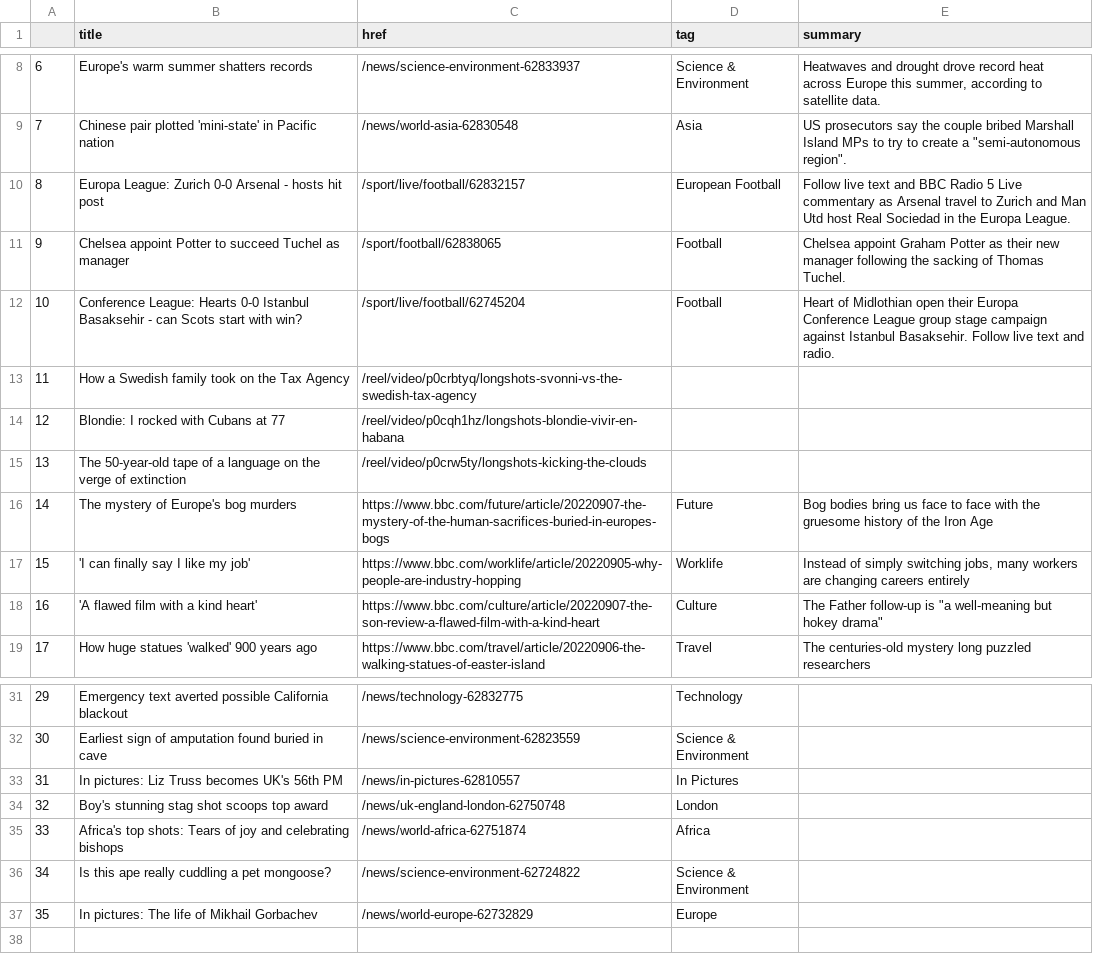
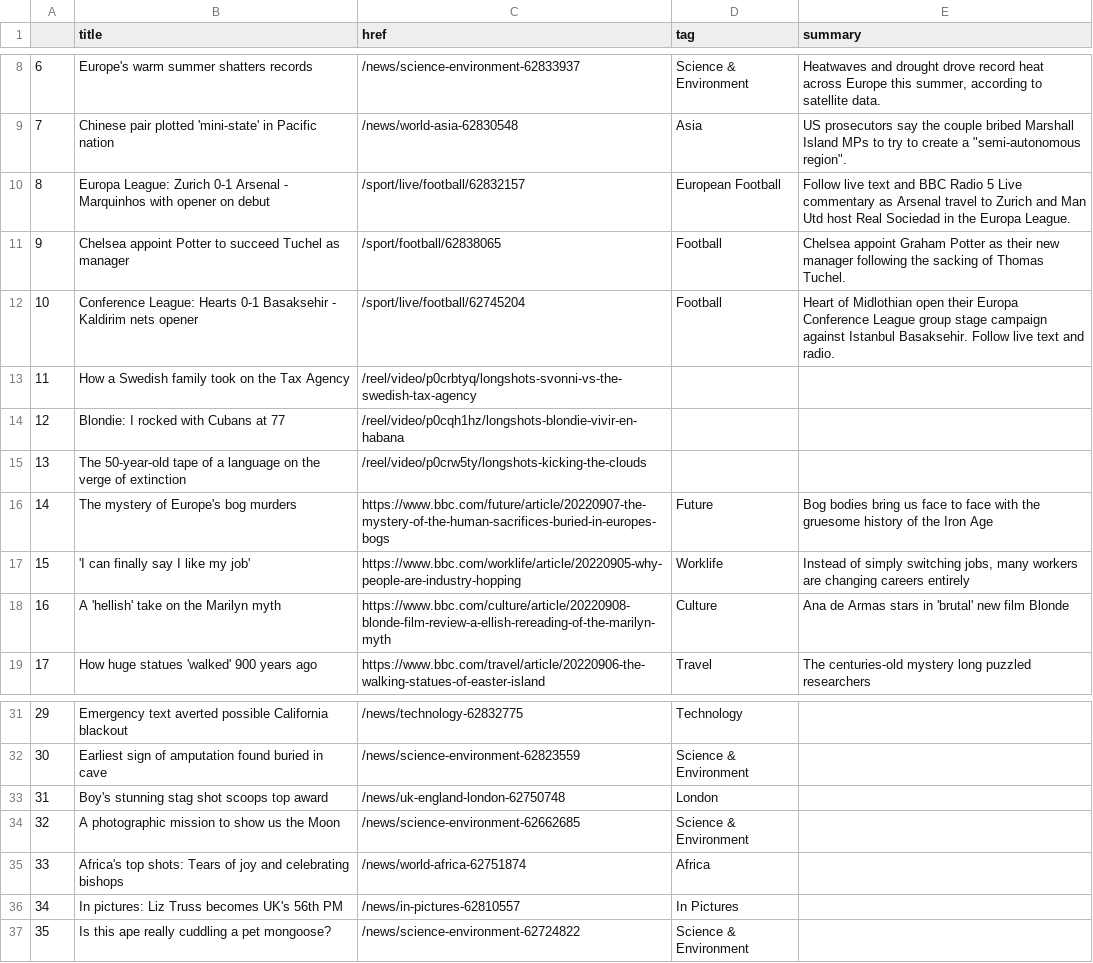
Before and after one commit to anastasiajourno/Automatic-scraper, a CSV file: bbc-headlines.csv, drawn as a sheet; only a part is shown, gaps mark what is left out.

```diff
--- a/bbc-headlines.csv
+++ b/bbc-headlines.csv
@@ -9,5 +9,5 @@
 7,Chinese pair plotted 'mini-state' in Pacific nation,/news/world-asia-62830548,Asia,"US prosecutors say the couple bribed Marshall Island MPs to try to create a ""semi-autonomous region""."
-8,Europa League: Zurich 0-0 Arsenal - hosts hit post,/sport/live/football/62832157,European Football,Follow live text and BBC Radio 5 Live commentary as Arsenal travel to Zurich and Man Utd host Real Sociedad in the Europa League.
+8,Europa League: Zurich 0-1 Arsenal - Marquinhos with opener on debut,/sport/live/football/62832157,European Football,Follow live text and BBC Radio 5 Live commentary as Arsenal travel to Zurich and Man Utd host Real Sociedad in the Europa League.
 9,Chelsea appoint Potter to succeed Tuchel as manager,/sport/football/62838065,Football,Chelsea appoint Graham Potter as their new manager following the sacking of Thomas Tuchel.
-10,Conference League: Hearts 0-0 Istanbul Basaksehir - can Scots start with win?,/sport/live/football/62745204,Football,Heart of Midlothian open their Europa Conference League group stage campaign against Istanbul Basaksehir. Follow live text and radio.
+10,Conference League: Hearts 0-1 Basaksehir - Kaldirim nets opener,/sport/live/football/62745204,Football,Heart of Midlothian open their Europa Conference League group stage campaign against Istanbul Basaksehir. Follow live text and radio.
 11,How a Swedish family took on the Tax Agency,/reel/video/p0crbtyq/longshots-svonni-vs-the-swedish-tax-agency,,
@@ -17,3 +17,3 @@
 15,'I can finally say I like my job',https://www.bbc.com/worklife/article/20220905-why-people-are-industry-hopping,Worklife,"Instead of simply switching jobs, many workers are changing careers entirely"
-16,'A flawed film with a kind heart',https://www.bbc.com/culture/article/20220907-the-son-review-a-flawed-film-with-a-kind-heart,Culture,"The Father follow-up is ""a well-meaning but hokey drama"""
+16,A 'hellish' take on the Marilyn myth,https://www.bbc.com/culture/article/20220908-blonde-film-review-a-ellish-rereading-of-the-marilyn-myth,Culture,Ana de Armas stars in 'brutal' new film Blonde
 17,How huge statues 'walked' 900 years ago,https://www.bbc.com/travel/article/20220906-the-walking-statues-of-easter-island,Travel,The centuries-old mystery long puzzled researchers
@@ -32,6 +32,6 @@
 30,Earliest sign of amputation found buried in cave,/news/science-environment-62823559,Science & Environment,
-31,In pictures: Liz Truss becomes UK's 56th PM,/news/in-pictures-62810557,In Pictures,
-32,Boy's stunning stag shot scoops top award,/news/uk-england-london-62750748,London,
+31,Boy's stunning stag shot scoops top award,/news/uk-england-london-62750748,London,
+32,A photographic mission to show us the Moon,/news/science-environment-62662685,Science & Environment,
 33,Africa's top shots: Tears of joy and celebrating bishops,/news/world-africa-62751874,Africa,
-34,Is this ape really cuddling a pet mongoose?,/news/science-environment-62724822,Science & Environment,
-35,In pictures: The life of Mikhail Gorbachev,/news/world-europe-62732829,Europe,
+34,In pictures: Liz Truss becomes UK's 56th PM,/news/in-pictures-62810557,In Pictures,
+35,Is this ape really cuddling a pet mongoose?,/news/science-environment-62724822,Science & Environment,
```
